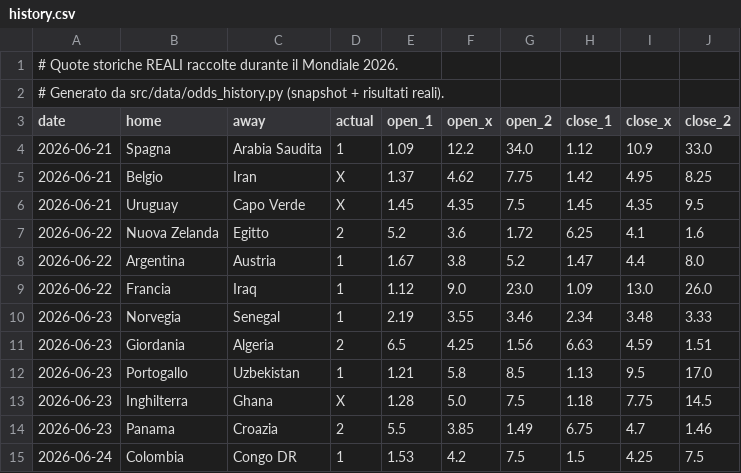
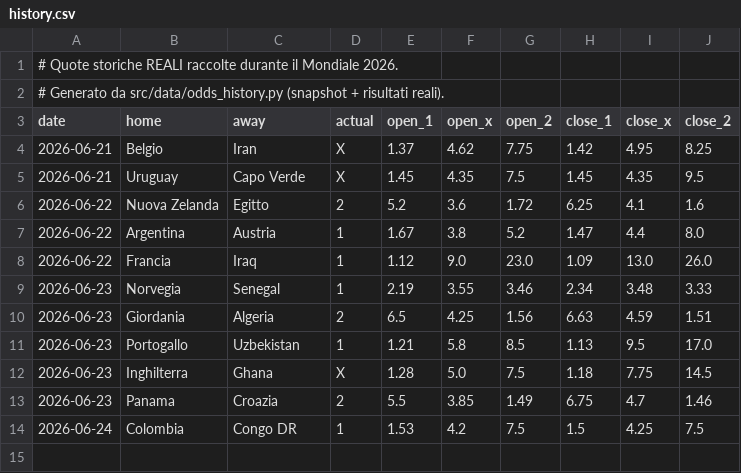
Before and after one commit to agapasqualino07-eng/Progetto-Word-Cup, a CSV file: data/history.csv, drawn as a sheet; the diff names each change by its address in the sheet, - before the commit and + after, or states it on an @@ line.

```diff
--- a/data/history.csv
+++ b/data/history.csv
-row 4: 2026-06-21 | Spagna | Arabia Saudita | 1 | 1.09 | 12.2 | 34.0 | 1.12 | 10.9 | 33.0
```
Also changed, not shown: data/odds_snapshots.csv.
